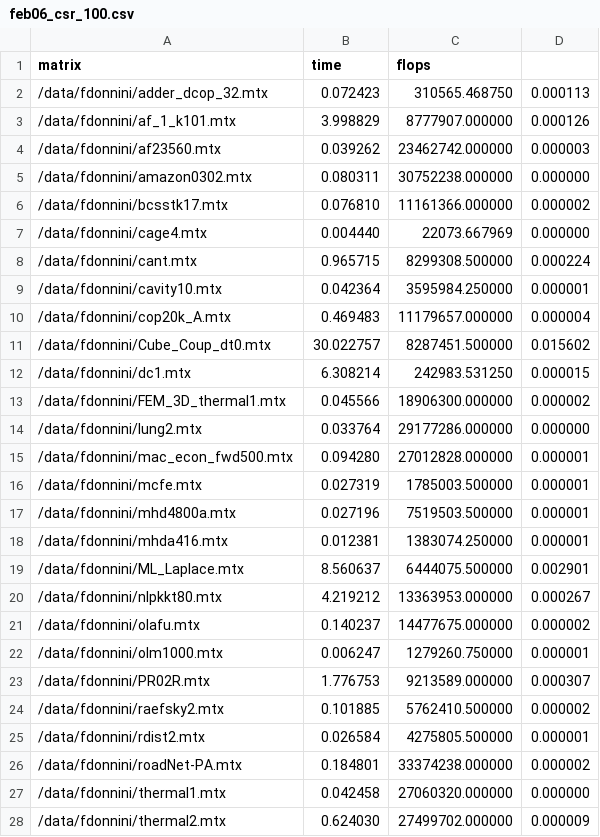
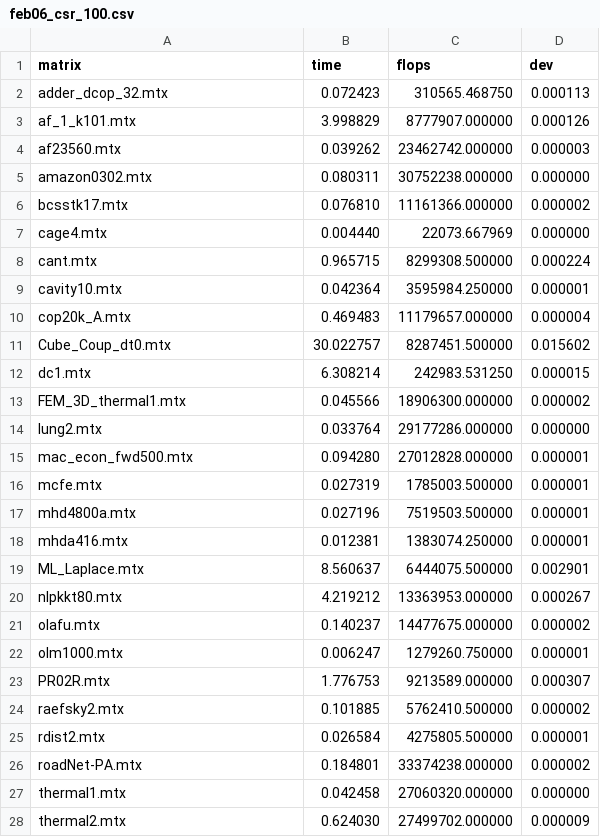
Before and after one commit to GentiliEmanuele/scp, a CSV file: results/cuda/feb06_csr_100.csv, drawn as a sheet; only a part is shown; the diff covers the shown part only.

```diff
--- a/results/cuda/feb06_csr_100.csv
+++ b/results/cuda/feb06_csr_100.csv
@@ -1,28 +1,28 @@
-matrix,time,flops
-"/data/fdonnini/adder_dcop_32.mtx",0.072423,310565.468750,0.000113
-"/data/fdonnini/af_1_k101.mtx",3.998829,8777907.000000,0.000126
-"/data/fdonnini/af23560.mtx",0.039262,23462742.000000,0.000003
-"/data/fdonnini/amazon0302.mtx",0.080311,30752238.000000,0.000000
-"/data/fdonnini/bcsstk17.mtx",0.076810,11161366.000000,0.000002
-"/data/fdonnini/cage4.mtx",0.004440,22073.667969,0.000000
-"/data/fdonnini/cant.mtx",0.965715,8299308.500000,0.000224
-"/data/fdonnini/cavity10.mtx",0.042364,3595984.250000,0.000001
-"/data/fdonnini/cop20k_A.mtx",0.469483,11179657.000000,0.000004
-"/data/fdonnini/Cube_Coup_dt0.mtx",30.022757,8287451.500000,0.015602
-"/data/fdonnini/dc1.mtx",6.308214,242983.531250,0.000015
-"/data/fdonnini/FEM_3D_thermal1.mtx",0.045566,18906300.000000,0.000002
-"/data/fdonnini/lung2.mtx",0.033764,29177286.000000,0.000000
-"/data/fdonnini/mac_econ_fwd500.mtx",0.094280,27012828.000000,0.000001
-"/data/fdonnini/mcfe.mtx",0.027319,1785003.500000,0.000001
-"/data/fdonnini/mhd4800a.mtx",0.027196,7519503.500000,0.000001
-"/data/fdonnini/mhda416.mtx",0.012381,1383074.250000,0.000001
-"/data/fdonnini/ML_Laplace.mtx",8.560637,6444075.500000,0.002901
-"/data/fdonnini/nlpkkt80.mtx",4.219212,13363953.000000,0.000267
-"/data/fdonnini/olafu.mtx",0.140237,14477675.000000,0.000002
-"/data/fdonnini/olm1000.mtx",0.006247,1279260.750000,0.000001
-"/data/fdonnini/PR02R.mtx",1.776753,9213589.000000,0.000307
-"/data/fdonnini/raefsky2.mtx",0.101885,5762410.500000,0.000002
-"/data/fdonnini/rdist2.mtx",0.026584,4275805.500000,0.000001
-"/data/fdonnini/roadNet-PA.mtx",0.184801,33374238.000000,0.000002
-"/data/fdonnini/thermal1.mtx",0.042458,27060320.000000,0.000000
-"/data/fdonnini/thermal2.mtx",0.624030,27499702.000000,0.000009
+matrix,time,flops,dev
+"adder_dcop_32.mtx",0.072423,310565.468750,0.000113
+"af_1_k101.mtx",3.998829,8777907.000000,0.000126
+"af23560.mtx",0.039262,23462742.000000,0.000003
+"amazon0302.mtx",0.080311,30752238.000000,0.000000
+"bcsstk17.mtx",0.076810,11161366.000000,0.000002
+"cage4.mtx",0.004440,22073.667969,0.000000
+"cant.mtx",0.965715,8299308.500000,0.000224
+"cavity10.mtx",0.042364,3595984.250000,0.000001
+"cop20k_A.mtx",0.469483,11179657.000000,0.000004
+"Cube_Coup_dt0.mtx",30.022757,8287451.500000,0.015602
+"dc1.mtx",6.308214,242983.531250,0.000015
+"FEM_3D_thermal1.mtx",0.045566,18906300.000000,0.000002
+"lung2.mtx",0.033764,29177286.000000,0.000000
+"mac_econ_fwd500.mtx",0.094280,27012828.000000,0.000001
+"mcfe.mtx",0.027319,1785003.500000,0.000001
+"mhd4800a.mtx",0.027196,7519503.500000,0.000001
+"mhda416.mtx",0.012381,1383074.250000,0.000001
+"ML_Laplace.mtx",8.560637,6444075.500000,0.002901
+"nlpkkt80.mtx",4.219212,13363953.000000,0.000267
+"olafu.mtx",0.140237,14477675.000000,0.000002
+"olm1000.mtx",0.006247,1279260.750000,0.000001
+"PR02R.mtx",1.776753,9213589.000000,0.000307
+"raefsky2.mtx",0.101885,5762410.500000,0.000002
+"rdist2.mtx",0.026584,4275805.500000,0.000001
+"roadNet-PA.mtx",0.184801,33374238.000000,0.000002
+"thermal1.mtx",0.042458,27060320.000000,0.000000
+"thermal2.mtx",0.624030,27499702.000000,0.000009
```
Also changed, not shown: 3 edited cells elsewhere in this file, results/cuda/feb06_hll_100_32.csv, 10 other files.
